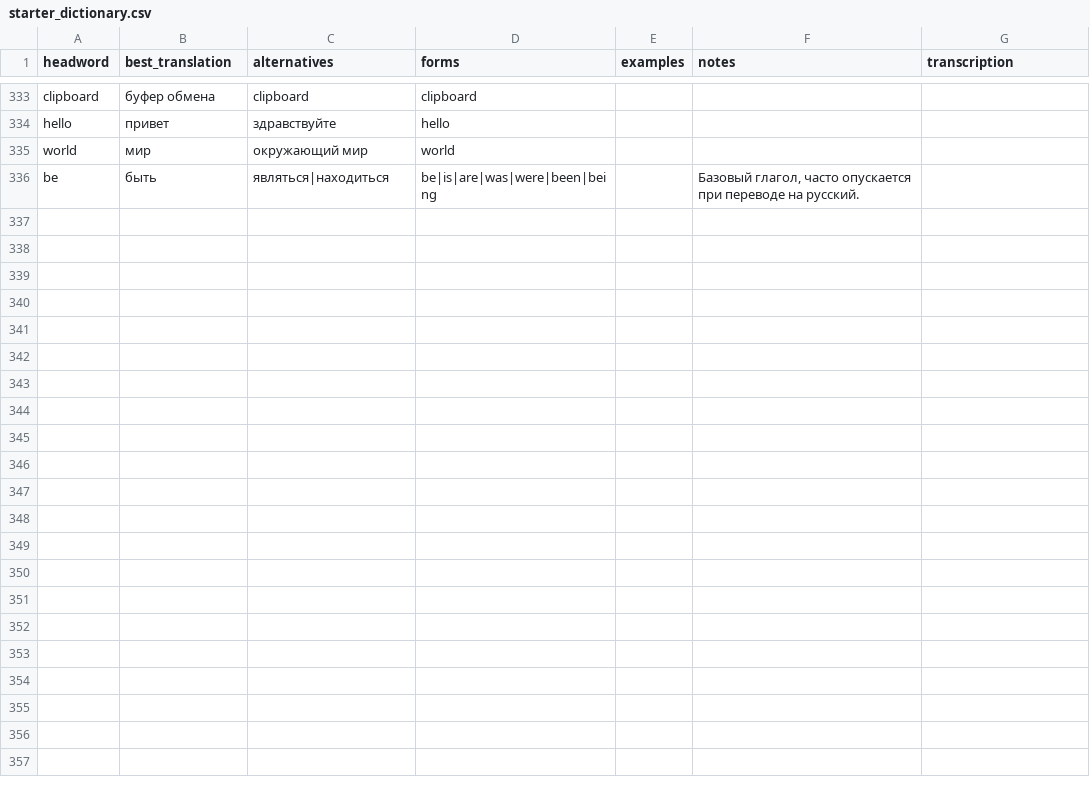
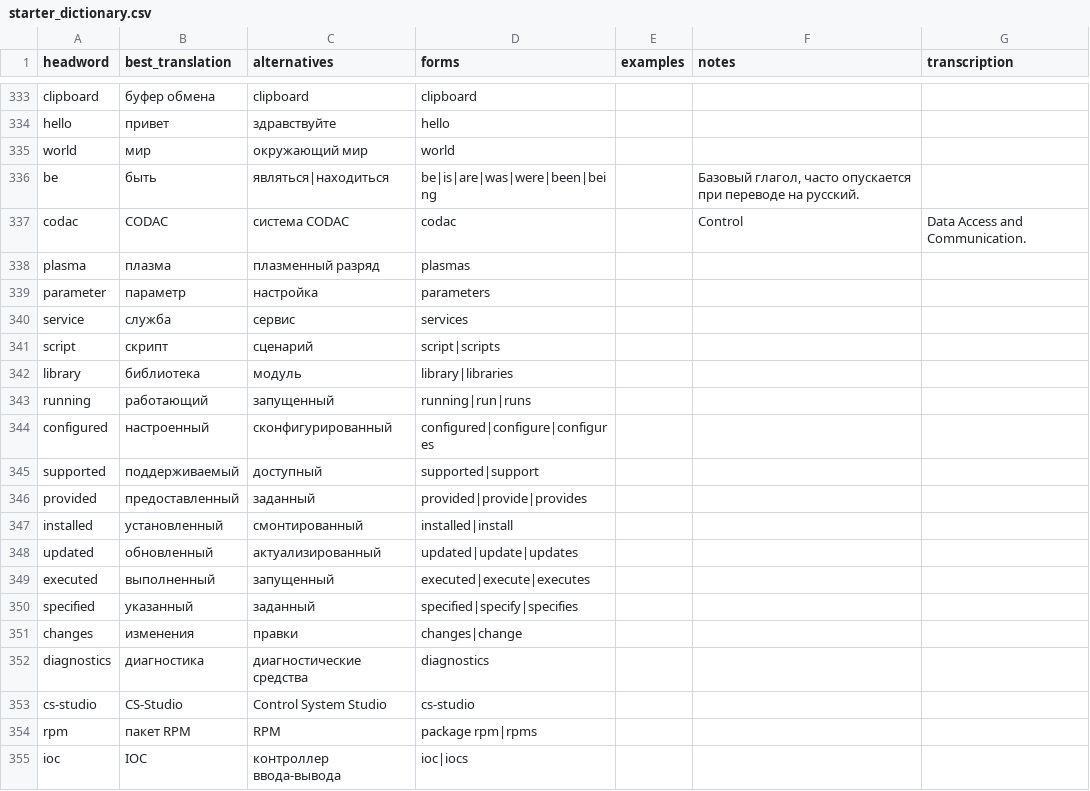
Before and after one commit to gregshulcev-commits/Translator, a CSV file: data/starter_dictionary.csv, drawn as a sheet; only a part is shown, gaps mark what is left out; the diff covers the shown part only.

```diff
--- a/data/starter_dictionary.csv
+++ b/data/starter_dictionary.csv
@@ -336 +336,20 @@ world,мир,окружающий мир,world,,,
 be,быть,являться|находиться,be|is|are|was|were|been|being,,"Базовый глагол, часто опускается при переводе на русский.",
+codac,CODAC,система CODAC,codac,,Control, Data Access and Communication.
+plasma,плазма,плазменный разряд,plasmas,,,
+parameter,параметр,настройка,parameters,,,
+service,служба,сервис,services,,,
+script,скрипт,сценарий,script|scripts,,,
+library,библиотека,модуль,library|libraries,,,
+running,работающий,запущенный,running|run|runs,,,
+configured,настроенный,сконфигурированный,configured|configure|configures,,,
+supported,поддерживаемый,доступный,supported|support,,,
+provided,предоставленный,заданный,provided|provide|provides,,,
+installed,установленный,смонтированный,installed|install,,,
+updated,обновленный,актуализированный,updated|update|updates,,,
+executed,выполненный,запущенный,executed|execute|executes,,,
+specified,указанный,заданный,specified|specify|specifies,,,
+changes,изменения,правки,changes|change,,,
+diagnostics,диагностика,диагностические средства,diagnostics,,,
+cs-studio,CS-Studio,Control System Studio,cs-studio,,,
+rpm,пакет RPM,RPM,package rpm|rpms,,,
+ioc,IOC,контроллер ввода-вывода,ioc|iocs,,,
```
Also changed, not shown: 19 added rows elsewhere in this file, 52 other files.
